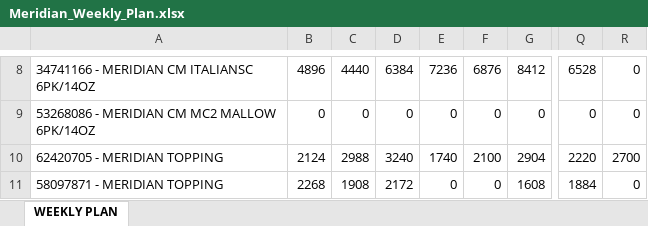
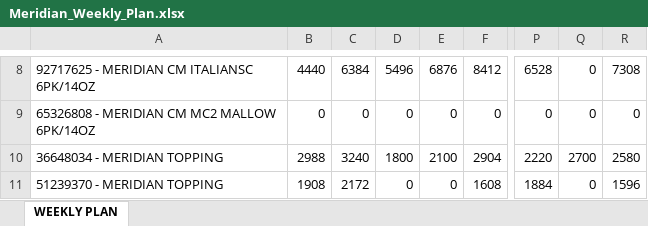
Before and after one commit to Ankit-Prasad-AP/operations-dashboard-portfolio, an Excel workbook: 13-week-plan/data/Meridian_Weekly_Plan.xlsx, sheet WEEKLY PLAN, drawn as a sheet; only a part is shown, gaps mark what is left out; values as stored, in another font and other column widths than the file's, no borders; removed rows and columns are numbered as before the commit, all else as after; the diff covers the shown part only; the diff names each change by its address in the sheet, - before the commit and + after, or states it on an @@ line.

```diff
--- a/13-week-plan/data/Meridian_Weekly_Plan.xlsx (sheet WEEKLY PLAN)
+++ b/13-week-plan/data/Meridian_Weekly_Plan.xlsx (sheet WEEKLY PLAN)
-column E, rows 8-11: 7236 | 0 | 1740 | 0
+column R, rows 8-11: 7308 | 0 | 2580 | 1596
-A8: 34741166 - MERIDIAN CM ITALIANSC 6PK/14OZ
+A8: 92717625 - MERIDIAN CM ITALIANSC 6PK/14OZ
-B8: 4896
+B8: 4440
-C8: 4440
+C8: 6384
-D8: 6384
+D8: 5496
-A9: 53268086 - MERIDIAN CM MC2 MALLOW 6PK/14OZ
+A9: 65326808 - MERIDIAN CM MC2 MALLOW 6PK/14OZ
-A10: 62420705 - MERIDIAN TOPPING
+A10: 36648034 - MERIDIAN TOPPING
-B10: 2124
+B10: 2988
-C10: 2988
+C10: 3240
-D10: 3240
+D10: 1800
-A11: 58097871 - MERIDIAN TOPPING
+A11: 51239370 - MERIDIAN TOPPING
-B11: 2268
+B11: 1908
-C11: 1908
+C11: 2172
-D11: 2172
+D11: 0
```
Also changed, not shown: 30 edited cells elsewhere in this sheet, 13-week-plan/data/Forecast_LTO_Next_Year.xlsx, 13-week-plan/data/Forecast_Normal_Next_Year.xlsx, 4 other files.
